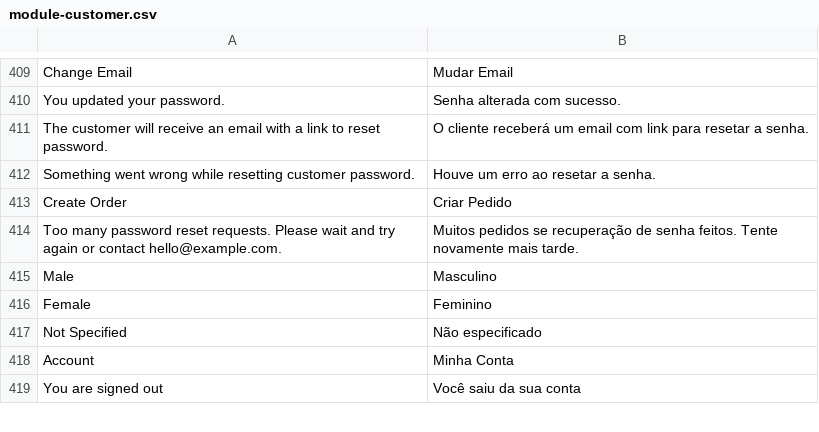
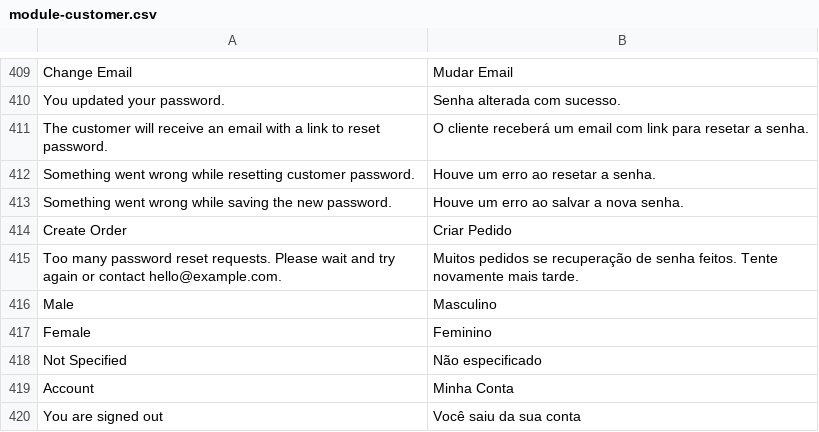
Before and after one commit to Bleez/Magento2-PT-BR, a CSV file: module-customer.csv, drawn as a sheet; only a part is shown, gaps mark what is left out; the diff names each change by its address in the sheet, - before the commit and + after, or states it on an @@ line.

Commit message:
Update module-customer.csv
Traduzido a mensagem de erro ao salvar nova senha

```diff
--- a/module-customer.csv
+++ b/module-customer.csv
+row 413: Something went wrong while saving the new password. | Houve um erro ao salvar a nova senha.
```
